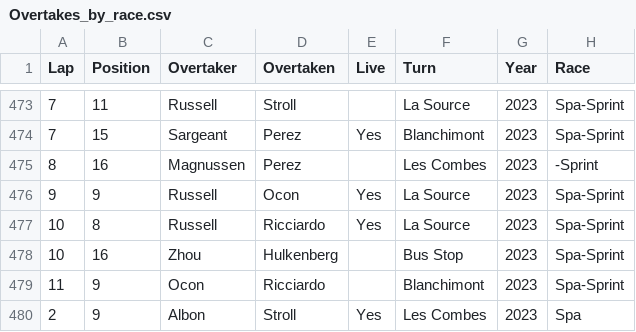
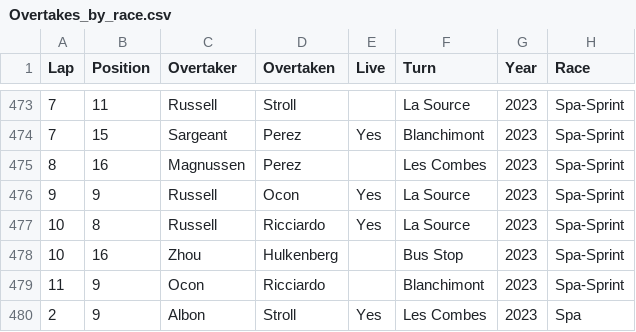
Before and after one commit to Pablomgom/F1_Data, a CSV file: resources/csv/Overtakes_by_race.csv, drawn as a sheet; only a part is shown, gaps mark what is left out.

```diff
--- a/resources/csv/Overtakes_by_race.csv
+++ b/resources/csv/Overtakes_by_race.csv
@@ -474,3 +474,3 @@ Lap,Position,Overtaker,Overtaken,Live,Turn,Year,Race
 7,15,Sargeant,Perez,Yes,Blanchimont,2023,Spa-Sprint
-8,16,Magnussen,Perez,,Les Combes,2023,-Sprint
+8,16,Magnussen,Perez,,Les Combes,2023,Spa-Sprint
 9,9,Russell,Ocon,Yes,La Source,2023,Spa-Sprint
```
Also changed, not shown: resources/csv/Overtakes.csv, 12 other files.
